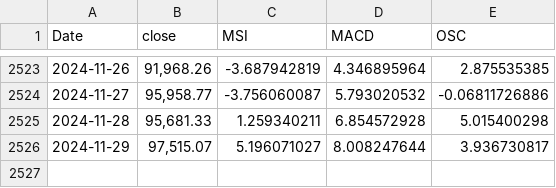
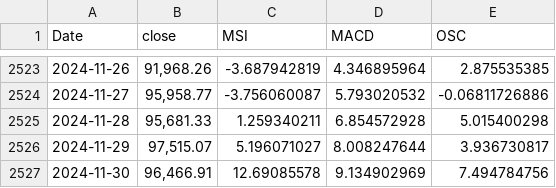
Before and after one commit to MeMitty/MeMitty.github.io, a CSV file: breadthdata.csv, drawn as a sheet; only a part is shown, gaps mark what is left out; the diff names each change by its address in the sheet, - before the commit and + after, or states it on an @@ line.

Commit message:
Update 30th Nov 2024

```diff
--- a/breadthdata.csv
+++ b/breadthdata.csv
+row 2527: 2024-11-30 | 96,466.91 | 12.69085578 | 9.134902969 | 7.494784756
```
